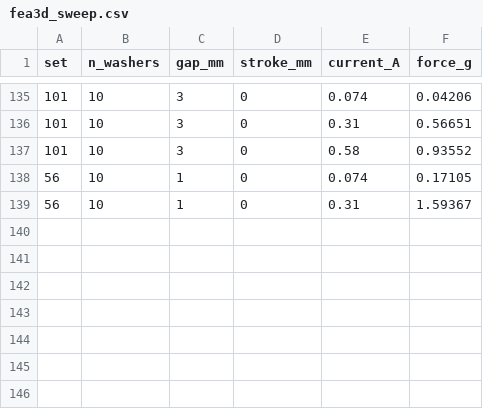
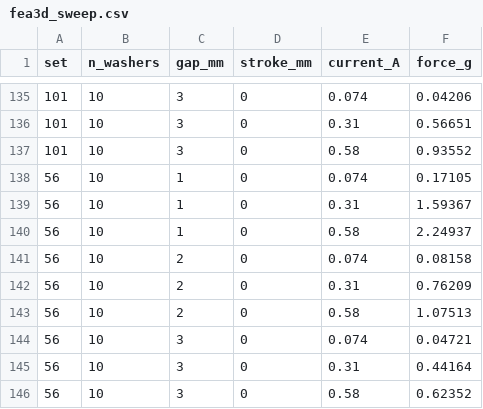
Before and after one commit to AdaptiveMotorControlLab/JoystickPushTask, a CSV file: simulations/ledex_femm/results/fea3d_sweep.csv, drawn as a sheet; only a part is shown, gaps mark what is left out; the diff names each change by its address in the sheet, - before the commit and + after, or states it on an @@ line.

```diff
--- a/simulations/ledex_femm/results/fea3d_sweep.csv
+++ b/simulations/ledex_femm/results/fea3d_sweep.csv
+row 140: 56 | 10 | 1 | 0 | 0.58 | 2.24937
+row 141: 56 | 10 | 2 | 0 | 0.074 | 0.08158
+row 142: 56 | 10 | 2 | 0 | 0.31 | 0.76209
+row 143: 56 | 10 | 2 | 0 | 0.58 | 1.07513
+row 144: 56 | 10 | 3 | 0 | 0.074 | 0.04721
+row 145: 56 | 10 | 3 | 0 | 0.31 | 0.44164
+row 146: 56 | 10 | 3 | 0 | 0.58 | 0.62352
```
Also changed, not shown: 10 other files.
